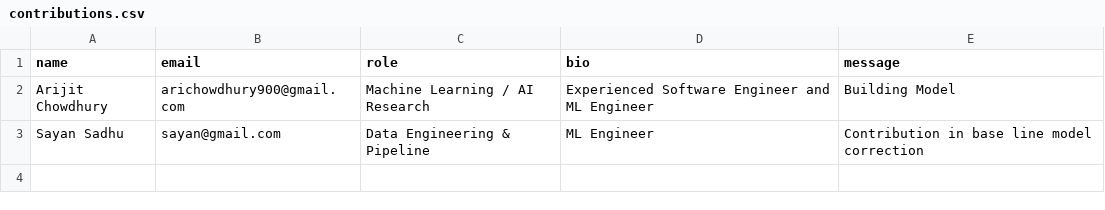
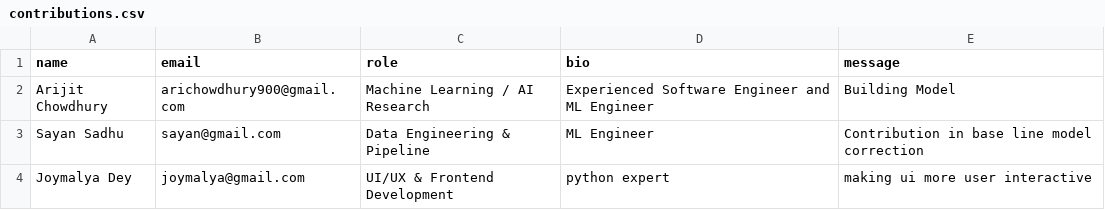
Before and after one commit to Sayanprogramming/FYP_AI, a CSV file: utils/contributions.csv, drawn as a sheet.

```diff
--- a/utils/contributions.csv
+++ b/utils/contributions.csv
@@ -3 +3,2 @@ Arijit Chowdhury,arichowdhury900@gmail.com,Machine Learning / AI Research,Experi
 Sayan Sadhu,sayan@gmail.com,Data Engineering & Pipeline,ML Engineer,Contribution in base line model correction
+Joymalya Dey,joymalya@gmail.com,UI/UX & Frontend Development,python expert,making ui more user interactive
```
Also changed, not shown: 2 other files.
